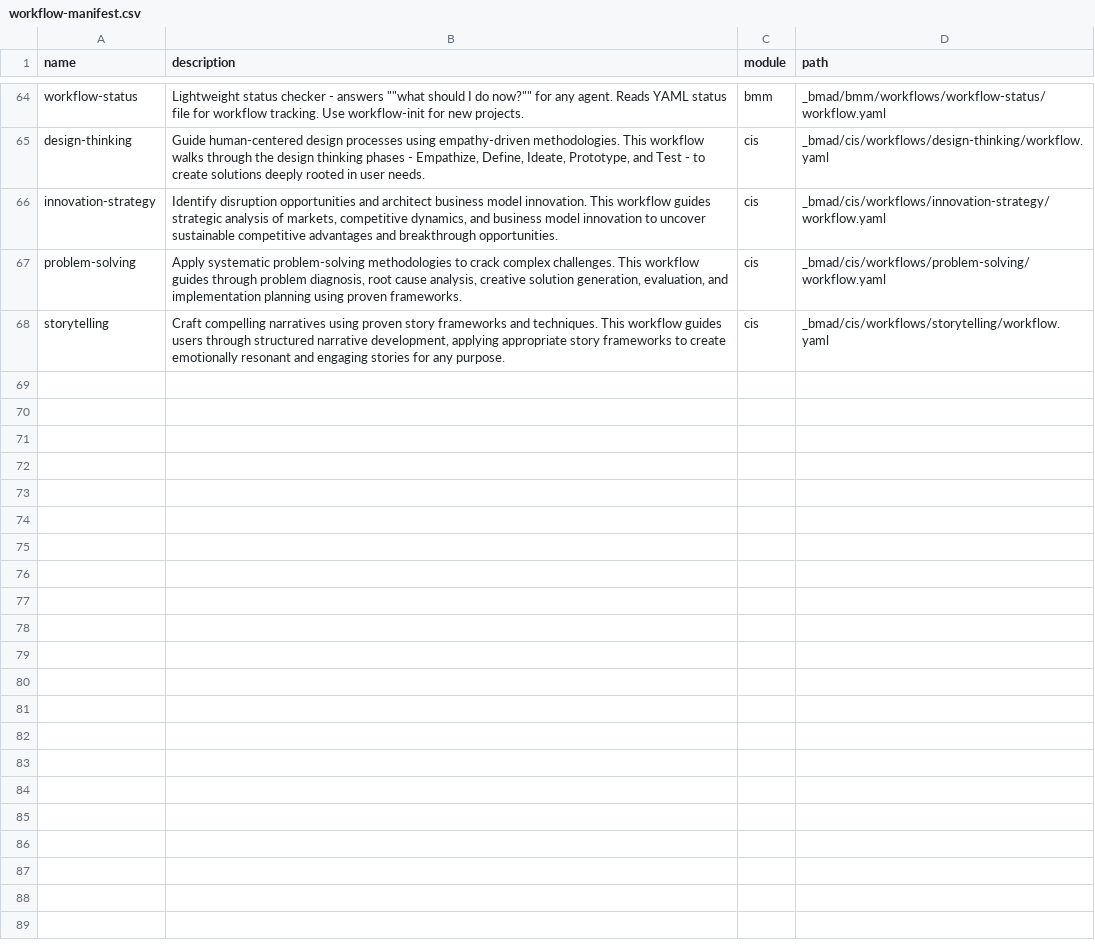
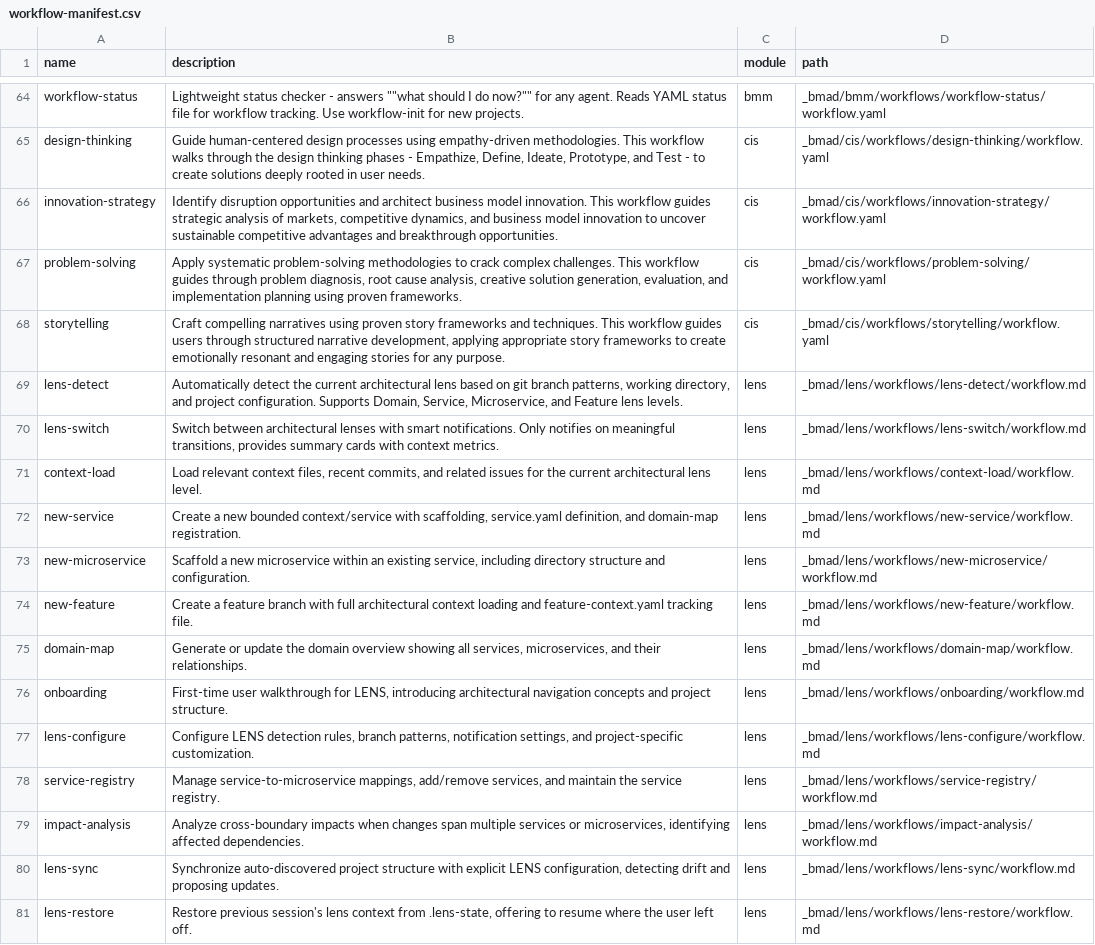
Before and after one commit to crisweber2600/bmadServer, a CSV file: _bmad/_config/workflow-manifest.csv, drawn as a sheet; only a part is shown, gaps mark what is left out.

```diff
--- a/_bmad/_config/workflow-manifest.csv
+++ b/_bmad/_config/workflow-manifest.csv
@@ -68 +68,14 @@ name,description,module,path
 "storytelling","Craft compelling narratives using proven story frameworks and techniques. This workflow guides users through structured narrative development, applying appropriate story frameworks to create emotionally resonant and engaging stories for any purpose.","cis","_bmad/cis/workflows/storytelling/workflow.yaml"
+"lens-detect","Automatically detect the current architectural lens based on git branch patterns, working directory, and project configuration. Supports Domain, Service, Microservice, and Feature lens levels.","lens","_bmad/lens/workflows/lens-detect/workflow.md"
+"lens-switch","Switch between architectural lenses with smart notifications. Only notifies on meaningful transitions, provides summary cards with context metrics.","lens","_bmad/lens/workflows/lens-switch/workflow.md"
+"context-load","Load relevant context files, recent commits, and related issues for the current architectural lens level.","lens","_bmad/lens/workflows/context-load/workflow.md"
+"new-service","Create a new bounded context/service with scaffolding, service.yaml definition, and domain-map registration.","lens","_bmad/lens/workflows/new-service/workflow.md"
+"new-microservice","Scaffold a new microservice within an existing service, including directory structure and configuration.","lens","_bmad/lens/workflows/new-microservice/workflow.md"
+"new-feature","Create a feature branch with full architectural context loading and feature-context.yaml tracking file.","lens","_bmad/lens/workflows/new-feature/workflow.md"
+"domain-map","Generate or update the domain overview showing all services, microservices, and their relationships.","lens","_bmad/lens/workflows/domain-map/workflow.md"
+"onboarding","First-time user walkthrough for LENS, introducing architectural navigation concepts and project structure.","lens","_bmad/lens/workflows/onboarding/workflow.md"
+"lens-configure","Configure LENS detection rules, branch patterns, notification settings, and project-specific customization.","lens","_bmad/lens/workflows/lens-configure/workflow.md"
+"service-registry","Manage service-to-microservice mappings, add/remove services, and maintain the service registry.","lens","_bmad/lens/workflows/service-registry/workflow.md"
+"impact-analysis","Analyze cross-boundary impacts when changes span multiple services or microservices, identifying affected dependencies.","lens","_bmad/lens/workflows/impact-analysis/workflow.md"
+"lens-sync","Synchronize auto-discovered project structure with explicit LENS configuration, detecting drift and proposing updates.","lens","_bmad/lens/workflows/lens-sync/workflow.md"
+"lens-restore","Restore previous session's lens context from .lens-state, offering to resume where the user left off.","lens","_bmad/lens/workflows/lens-restore/workflow.md"
```
Also changed, not shown: _bmad/_config/agent-manifest.csv, 7 other files.
